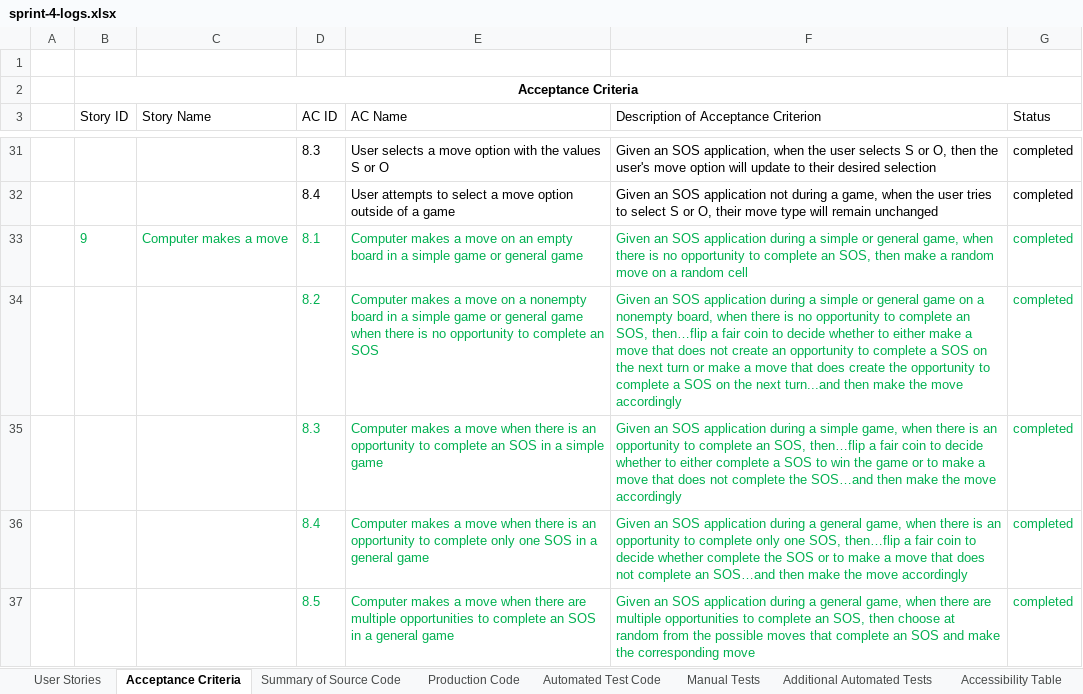
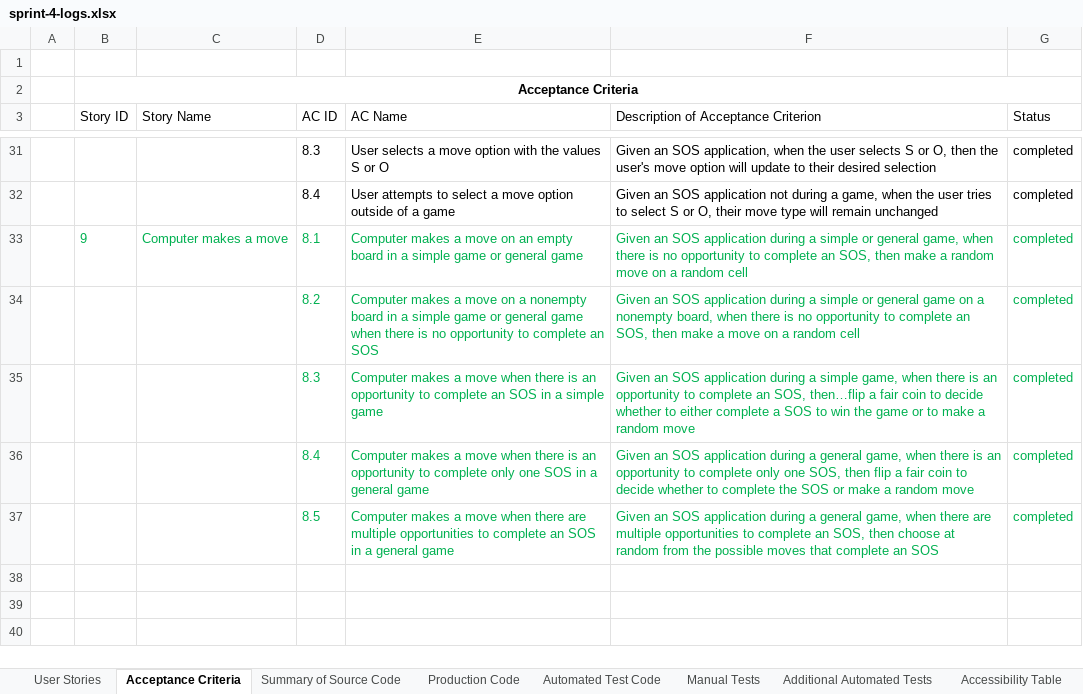
Before and after one commit to jonathanbenson/sosgame, an Excel workbook: artifacts/sprint-4-logs.xlsx, sheet Acceptance Criteria, drawn as a sheet; only a part is shown, gaps mark what is left out; values as stored, in another font and other column widths than the file's, no borders; table styles not drawn; the diff names each change by its address in the sheet, - before the commit and + after, or states it on an @@ line.

Commit message:
Production code written for computer player making moves in simple game and general game. Highly inefficient

```diff
--- a/artifacts/sprint-4-logs.xlsx (sheet Acceptance Criteria)
+++ b/artifacts/sprint-4-logs.xlsx (sheet Acceptance Criteria)
-F34: …an SOS, then…flip a fair coin to decide whether to either make a move that does not create an opportunity to complete a SOS on the next turn or make a move that does create the opportunity to complete a SOS on the next turn...and then make the move accordingly
+F34: …an SOS, then make a move on a random cell
-F35: …make a move that does not complete the SOS…and then make the move accordingly
+F35: …make a random move
-F36: …one SOS, then…flip a fair coin to decide whether complete the SOS or to make a move that does not complete an SOS…and then make the move accordingly
+F36: …one SOS, then flip a fair coin to decide whether to complete the SOS or make a random move
-F37: …an SOS and make the corresponding move
+F37: …an SOS
```
Also changed, not shown: 3 other files.
